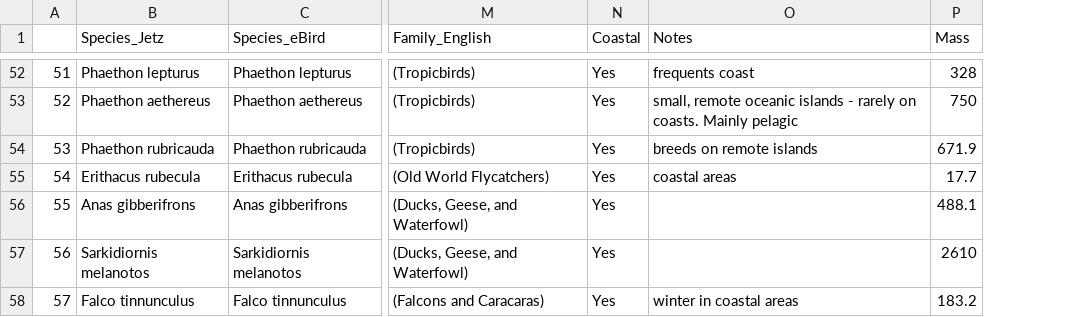
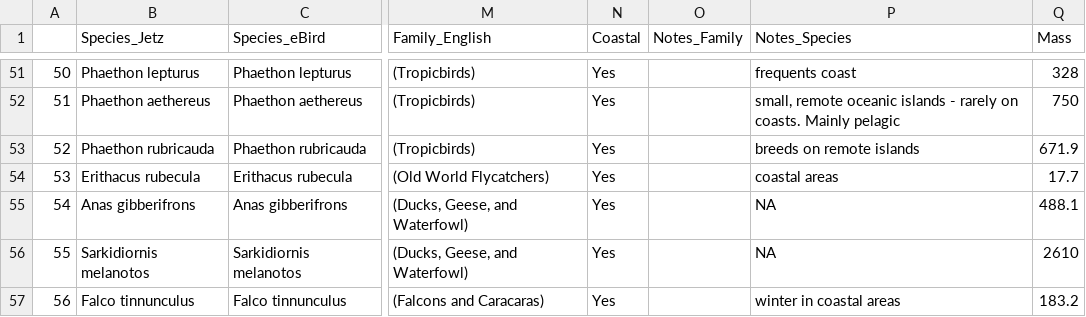
Before and after one commit to slejennings/Coastal-Birds-Urban-Tolerance, a CSV file: Notes/nest_structure_both.csv, drawn as a sheet; only a part is shown, gaps mark what is left out; addresses are those after the commit; the diff covers the shown part only; the diff names each change by its address in the sheet, - before the commit and + after, or states it on an @@ line.

```diff
--- a/Notes/nest_structure_both.csv
+++ b/Notes/nest_structure_both.csv
+column O (Notes_Family), empty
-P1: Notes
+P1: Notes_Species
@@ column A renumbered from row 24 down @@
-P55:P56 (Notes_Species): (empty)
+P55:P56 (Notes_Species): NA
```
Also changed, not shown: 1 removed row, 11 moved rows and 33 edited cells elsewhere in this file, Notes/Round_1_noncoastal_edited.csv, Notes/Round_3_coastal_edited.csv, 23 other files.
